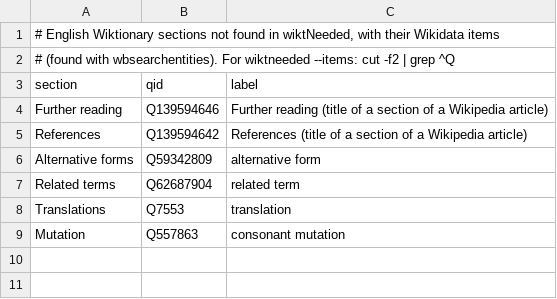
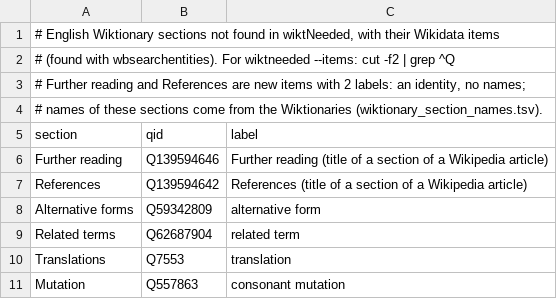
Before and after one commit to nlp-and-learning/wiktparse, a TSV file: res/wiktionary_section_qids.tsv, drawn as a sheet.

```diff
--- a/res/wiktionary_section_qids.tsv
+++ b/res/wiktionary_section_qids.tsv
@@ -2,2 +2,4 @@
 # (found with wbsearchentities). For wiktneeded --items: cut -f2 | grep ^Q
+# Further reading and References are new items with 2 labels: an identity, no names;
+# names of these sections come from the Wiktionaries (wiktionary_section_names.tsv).
 section	qid	label
```
